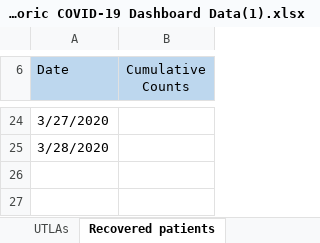
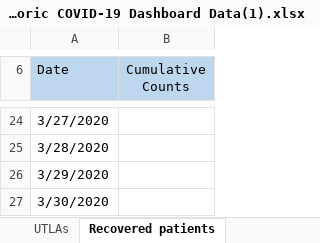
Before and after one commit to millacurafa/codeclan_homework_millacurafa, an Excel workbook: week_5/homework_shiny/data/Historic COVID-19 Dashboard Data(1).xlsx, sheet Recovered patients, drawn as a sheet; only a part is shown, gaps mark what is left out; values as stored, in another font and other column widths than the file's, no borders; the diff names each change by its address in the sheet, - before the commit and + after, or states it on an @@ line.

```diff
--- a/week_5/homework_shiny/data/Historic COVID-19 Dashboard Data(1).xlsx (sheet Recovered patients)
+++ b/week_5/homework_shiny/data/Historic COVID-19 Dashboard Data(1).xlsx (sheet Recovered patients)
+row 26: 3/29/2020
+row 27: 3/30/2020
```
Also changed, not shown: sheet UK Deaths, sheet Countries, sheet NHS Regions, sheet UK Cases, sheet UTLAs, 2 other files.
